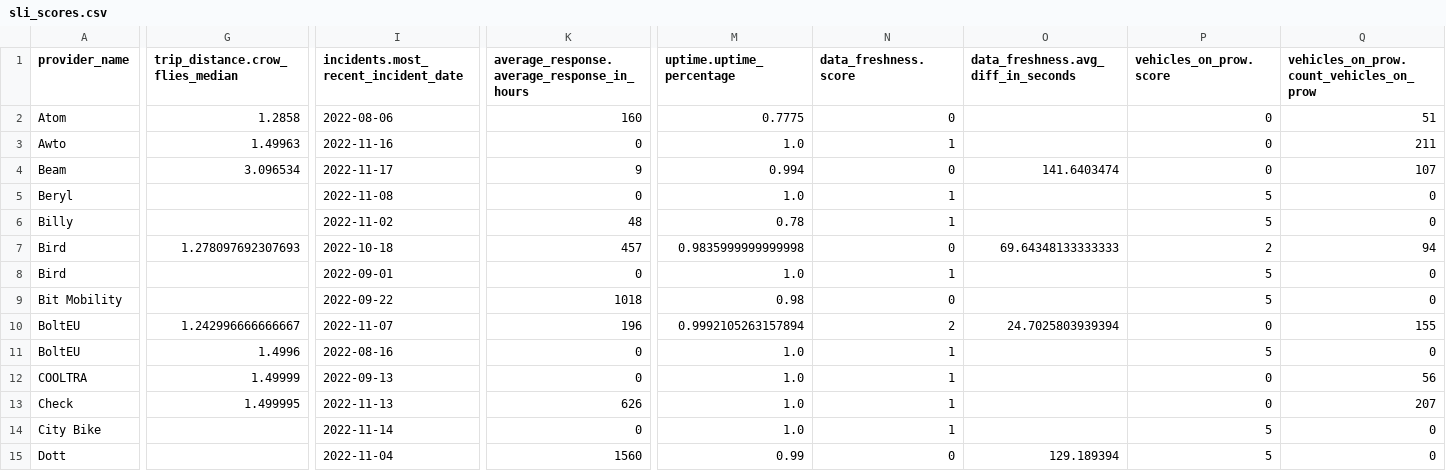
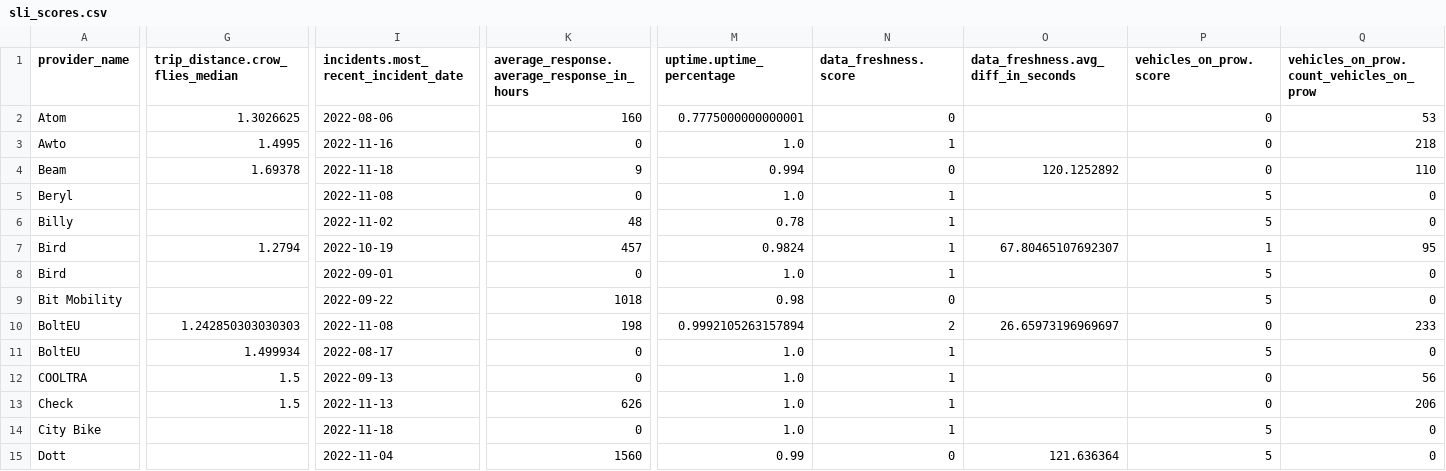
Before and after one commit to vianova-io/sli_feeds, a CSV file: sli_scores.csv, drawn as a sheet; only a part is shown, gaps mark what is left out; the diff covers the shown part only; the diff names each change by its address in the sheet, - before the commit and + after, or states it on an @@ line.

Commit message:
feat: new version of feeds SLI

```diff
--- a/sli_scores.csv
+++ b/sli_scores.csv
-G2 (trip_distance.crow_flies_median): 1.2858
+G2 (trip_distance.crow_flies_median): 1.3026625
-M2 (uptime.uptime_percentage): 0.7775
+M2 (uptime.uptime_percentage): 0.7775000000000001
-Q2: 51
+Q2: 53
-G3 (trip_distance.crow_flies_median): 1.49963
+G3 (trip_distance.crow_flies_median): 1.4995
-Q3: 211
+Q3: 218
-G4 (trip_distance.crow_flies_median): 3.096534
+G4 (trip_distance.crow_flies_median): 1.69378
-I4: 2022-11-17
+I4: 2022-11-18
-O4: 141.6403474
+O4: 120.1252892
-Q4: 107
+Q4: 110
-G7 (trip_distance.crow_flies_median): 1.278097692307693
+G7 (trip_distance.crow_flies_median): 1.2794
-I7: 2022-10-18
+I7: 2022-10-19
-M7 (uptime.uptime_percentage): 0.9835999999999998
+M7 (uptime.uptime_percentage): 0.9824
-N7 (data_freshness.score): 0
+N7 (data_freshness.score): 1
-O7: 69.64348133333333
+O7: 67.80465107692307
-P7 (vehicles_on_prow.score): 2
+P7 (vehicles_on_prow.score): 1
-Q7: 94
+Q7: 95
-G10 (trip_distance.crow_flies_median): 1.242996666666667
+G10 (trip_distance.crow_flies_median): 1.242850303030303
-I10: 2022-11-07
+I10: 2022-11-08
-K10: 196
+K10: 198
-O10: 24.7025803939394
+O10: 26.65973196969697
-Q10: 155
+Q10: 233
-G11 (trip_distance.crow_flies_median): 1.4996
+G11 (trip_distance.crow_flies_median): 1.499934
-I11: 2022-08-16
+I11: 2022-08-17
-G12 (trip_distance.crow_flies_median): 1.49999
+G12 (trip_distance.crow_flies_median): 1.5
-G13 (trip_distance.crow_flies_median): 1.499995
+G13 (trip_distance.crow_flies_median): 1.5
-Q13: 207
+Q13: 206
-I14: 2022-11-14
+I14: 2022-11-18
-O15: 129.189394
+O15: 121.636364
```
Also changed, not shown: 111 edited cells elsewhere in this file, 1 other file.
